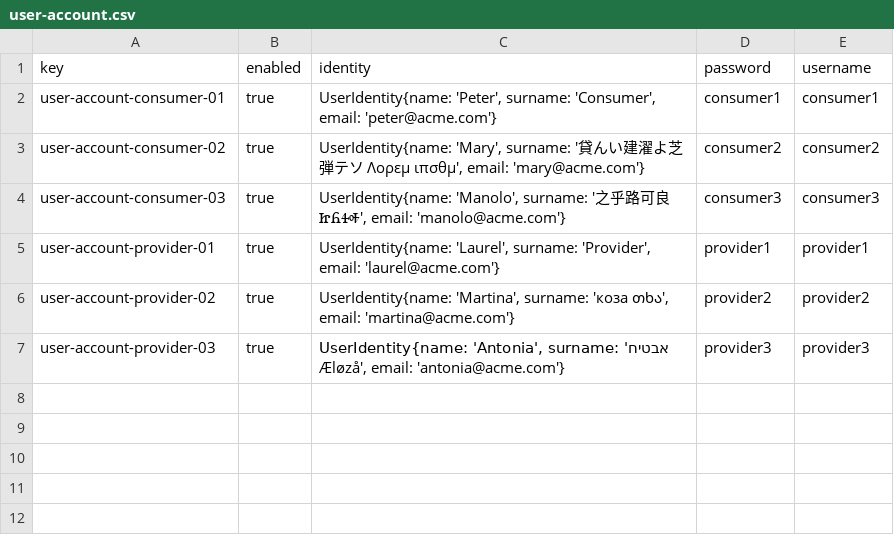
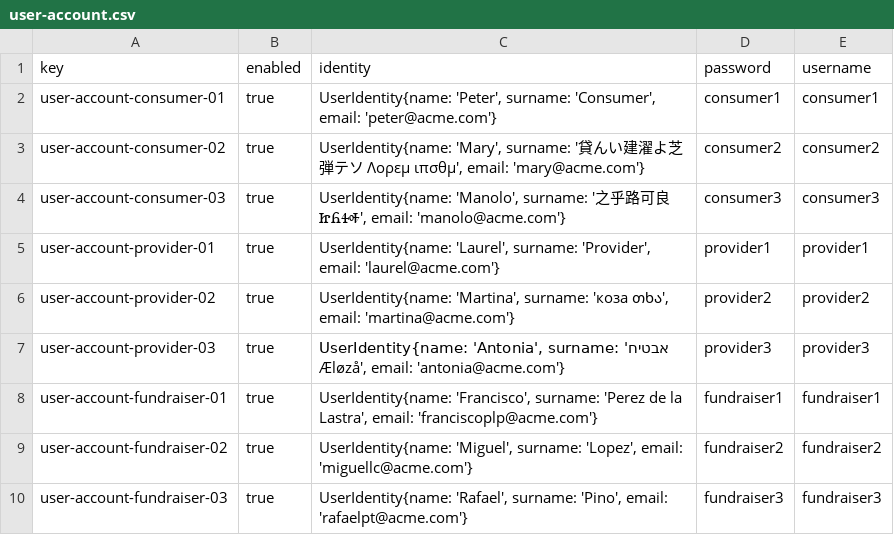
Before and after one commit to Fedealv05/Acme-Starters-C, a CSV file: src/main/resources/WEB-INF/data/sample/batch-01/user-account.csv, drawn as a sheet; the diff names each change by its address in the sheet, - before the commit and + after, or states it on an @@ line.

```diff
--- a/src/main/resources/WEB-INF/data/sample/batch-01/user-account.csv
+++ b/src/main/resources/WEB-INF/data/sample/batch-01/user-account.csv
+row 8: user-account-fundraiser-01 | true | UserIdentity{name: 'Francisco', surname: 'Perez de la Lastra', email: 'franciscoplp@acme.com'} | fundraiser1 | fundraiser1
+row 9: user-account-fundraiser-02 | true | UserIdentity{name: 'Miguel', surname: 'Lopez', email: 'miguellc@acme.com'} | fundraiser2 | fundraiser2
+row 10: user-account-fundraiser-03 | true | UserIdentity{name: 'Rafael', surname: 'Pino', email: 'rafaelpt@acme.com'} | fundraiser3 | fundraiser3
```
Also changed, not shown: 4 other files.
